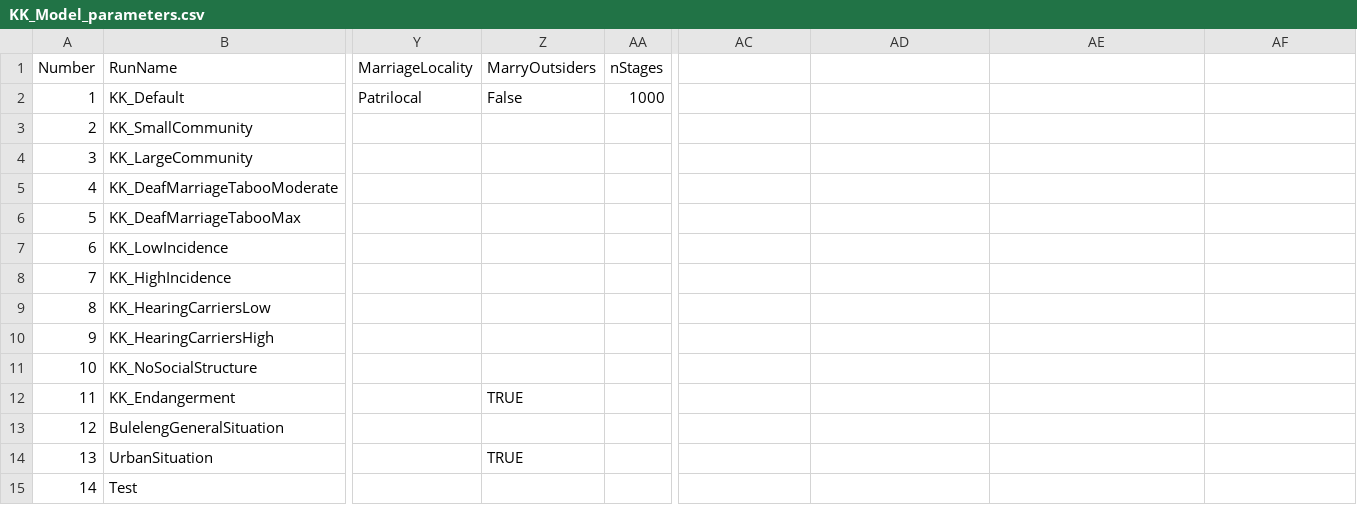
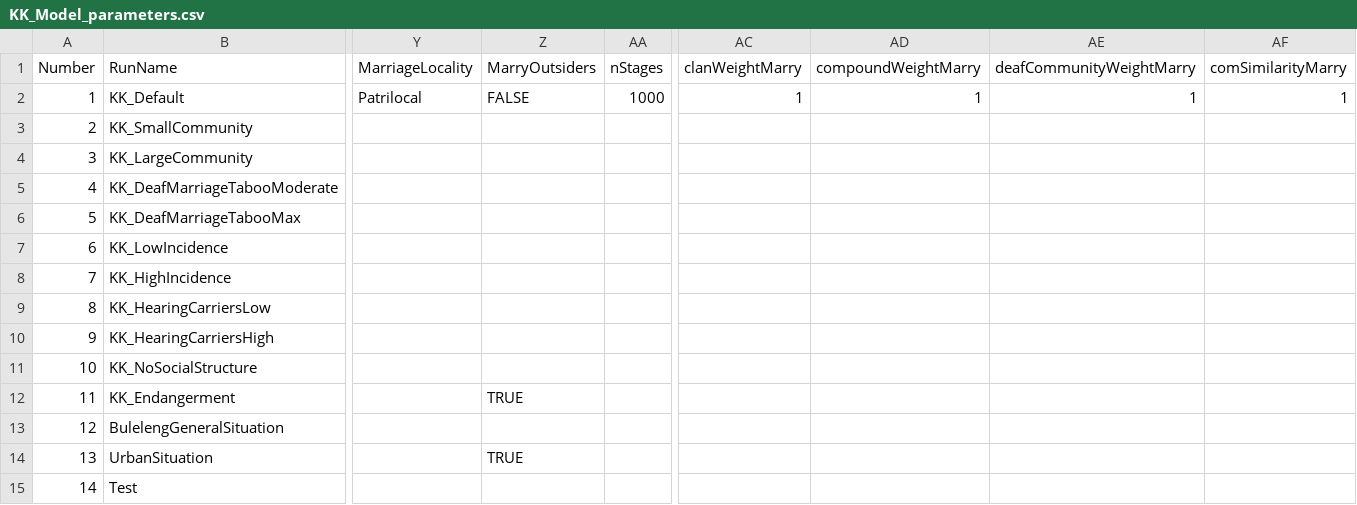
Before and after one commit to seannyD/EmergingLanguagesModel, a CSV file: parameters/KK_Model_parameters.csv, drawn as a sheet; only a part is shown, gaps mark what is left out; the diff names each change by its address in the sheet, - before the commit and + after, or states it on an @@ line.

```diff
--- a/parameters/KK_Model_parameters.csv
+++ b/parameters/KK_Model_parameters.csv
-AC1: (empty)
+AC1: clanWeightMarry
-AD1: (empty)
+AD1: compoundWeightMarry
-AE1: (empty)
+AE1: deafCommunityWeightMarry
-AF1: (empty)
+AF1: comSimilarityMarry
-Z2 (MarryOutsiders): False
+Z2 (MarryOutsiders): FALSE
-AC2 (clanWeightMarry): (empty)
+AC2 (clanWeightMarry): 1
-AD2 (compoundWeightMarry): (empty)
+AD2 (compoundWeightMarry): 1
-AE2 (deafCommunityWeightMarry): (empty)
+AE2 (deafCommunityWeightMarry): 1
-AF2 (comSimilarityMarry): (empty)
+AF2 (comSimilarityMarry): 1
```
Also changed, not shown: 6 other files.
